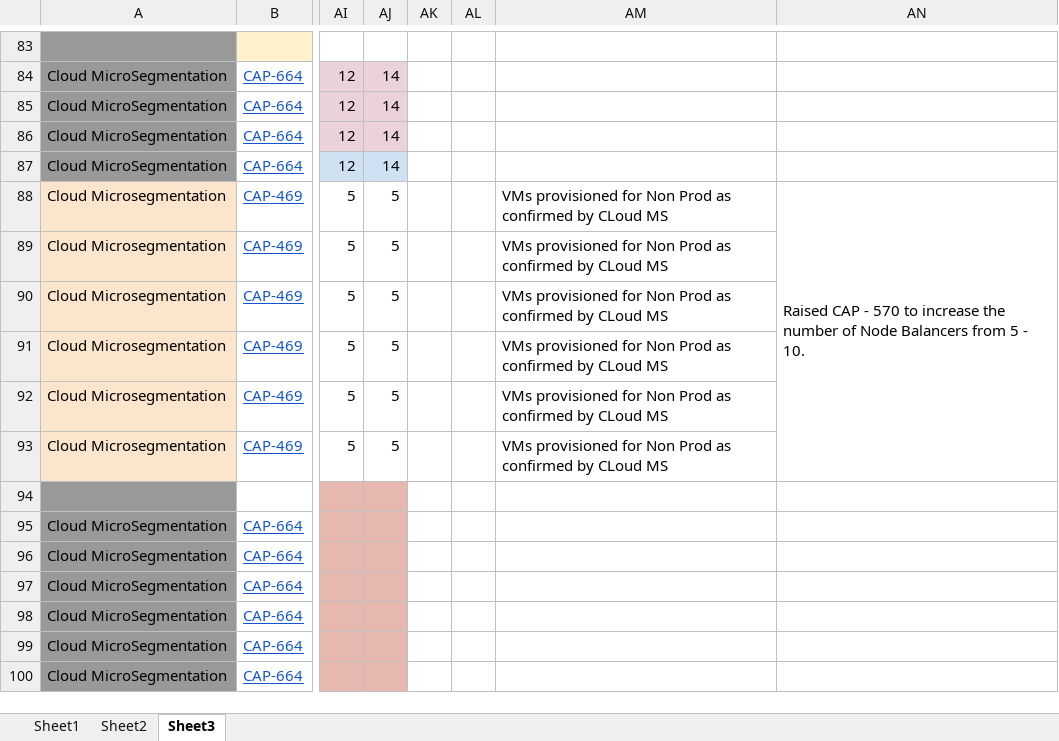
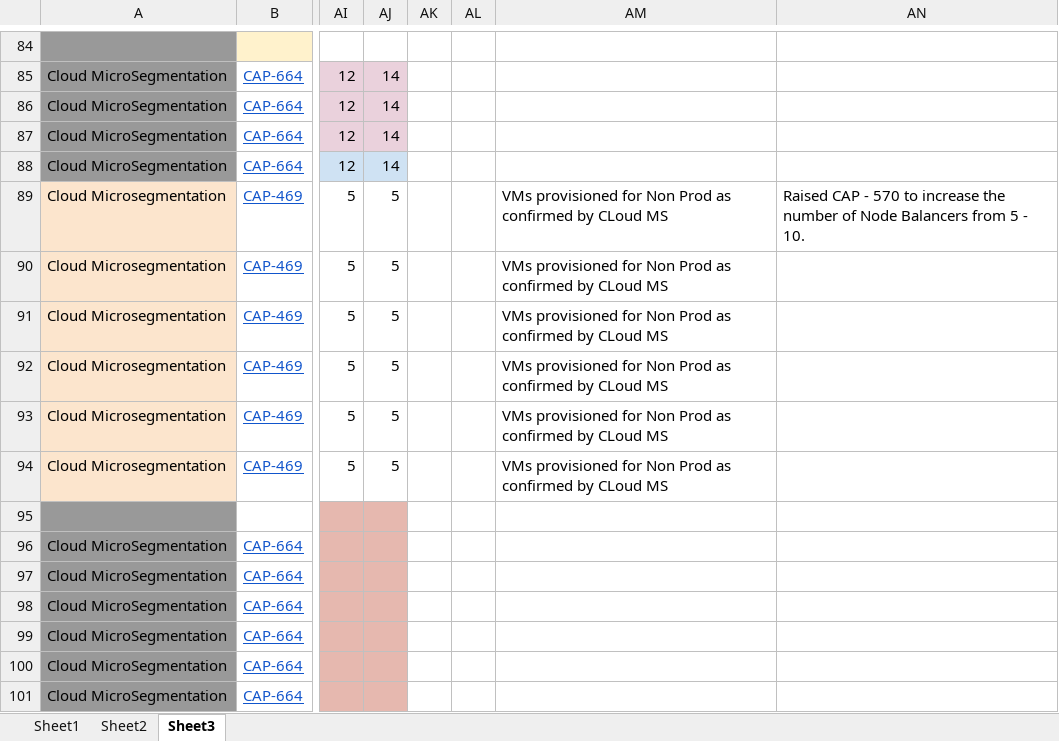
Before and after one commit to Yavisth-Akamai/dashboard-multi-acc, an Excel workbook: dash-be/approved_regions.xlsx, sheet Sheet3, drawn as a sheet; only a part is shown, gaps mark what is left out; values as stored, in another font and other column widths than the file's, no borders; charts and pictures not drawn; removed rows and columns are numbered as before the commit, all else as after; the diff covers the shown part only; the diff names each change by its address in the sheet, - before the commit and + after, or states it on an @@ line.

```diff
--- a/dash-be/approved_regions.xlsx (sheet Sheet3)
+++ b/dash-be/approved_regions.xlsx (sheet Sheet3)
-AN88:AN93 merged
```
Also changed, not shown: 12 added rows, 1 edited cell, cell formats and merged cells elsewhere in this sheet, formulas that keep their value, charts or pictures, 48 other files.
